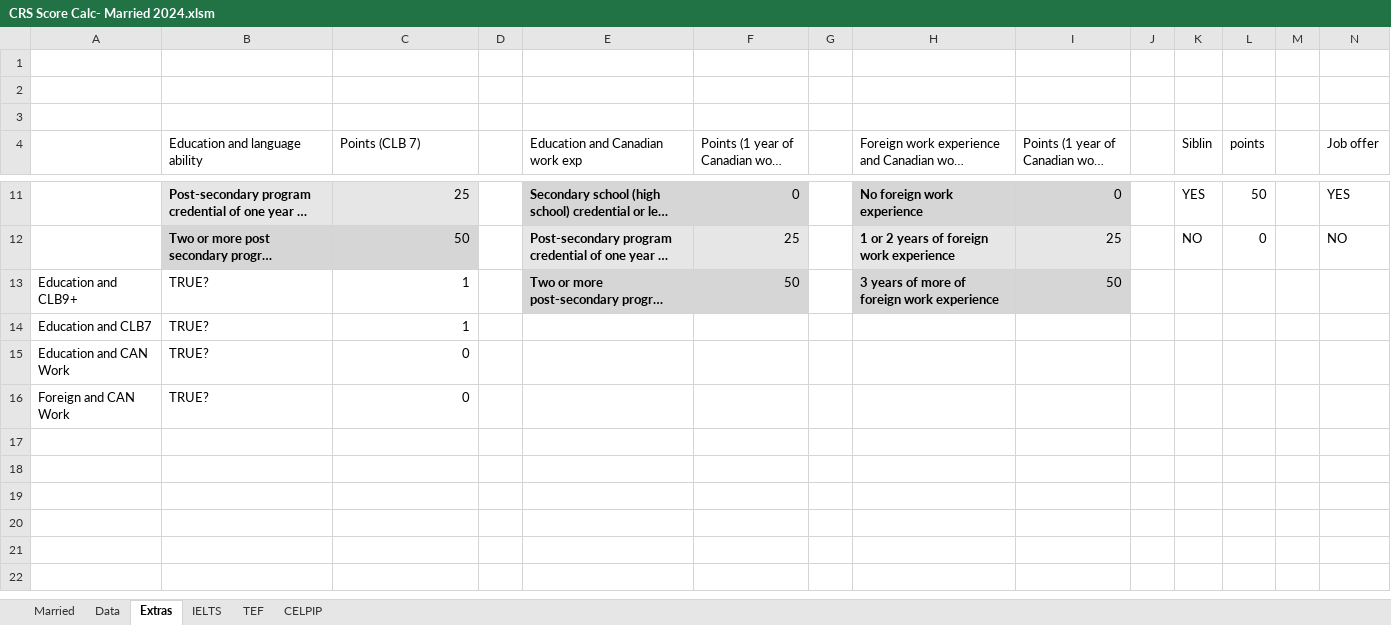
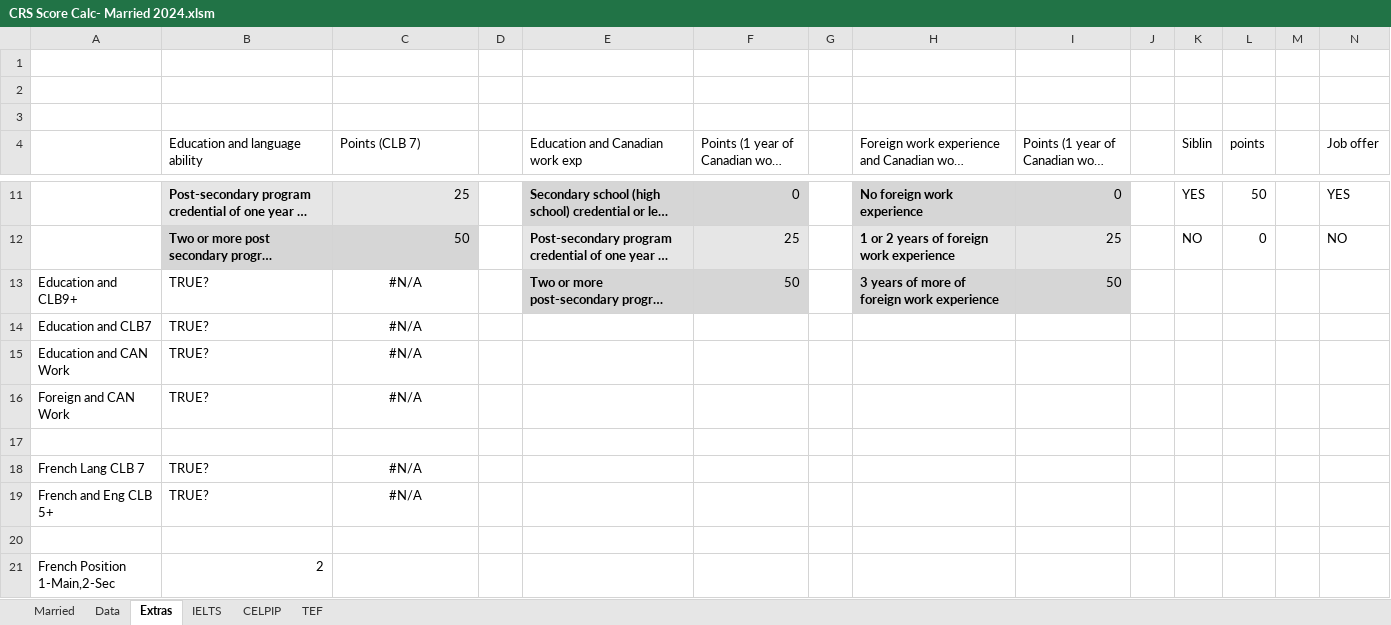
Before and after one commit to Matz-cloud/MatheusFontanella, an Excel workbook: CRS Score Calc- Married 2024.xlsm, sheet Extras, drawn as a sheet; only a part is shown, gaps mark what is left out; long unchanged cells end in …; values as stored, in another font and other column widths than the file's, no borders; rows hold the shown columns only; the diff names each change by its address in the sheet, - before the commit and + after, or states it on an @@ line.

Commit message:
Update CRS Score Calc- Married 2024.xlsm
Updated with second language

```diff
--- a/CRS Score Calc- Married 2024.xlsm (sheet Extras)
+++ b/CRS Score Calc- Married 2024.xlsm (sheet Extras)
@@ sheet tab order changed: Married | Data | Extras | IELTS | CELPIP | TEF @@
-C13:C14 (Points (CLB 7)): 1
+C13:C14 (Points (CLB 7)): #N/A
-C13:C16 alignment: right
+C13:C16 alignment: center
-C15:C16 (Points (CLB 7)): 0
+C15:C16 (Points (CLB 7)): #N/A
+row 17: (empty)
+row 18: French Lang CLB 7 | TRUE? | #N/A
+row 19: French and Eng CLB 5+ | TRUE? | #N/A
+row 20: (empty)
+row 21: French Position 1-Main,2-Sec | 2
```
Also changed, not shown: sheet Married, sheet CELPIP, sheet TEF, sheet IELTS, sheet Data, hidden cells, charts or pictures.
